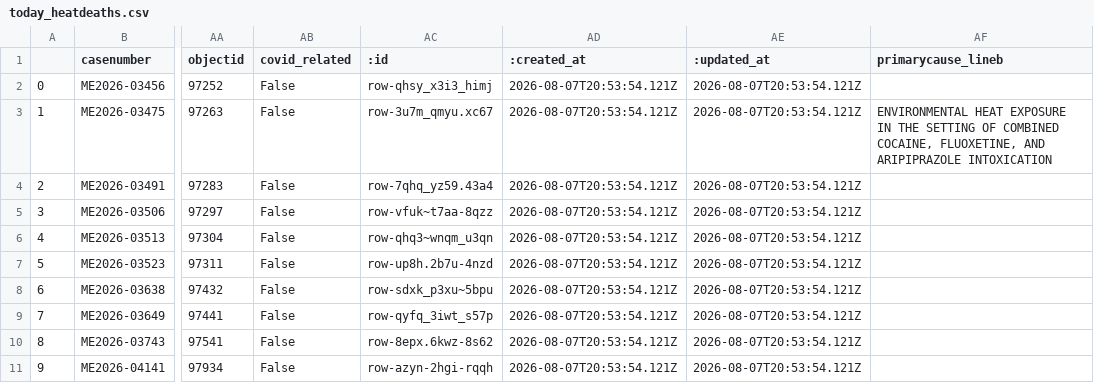
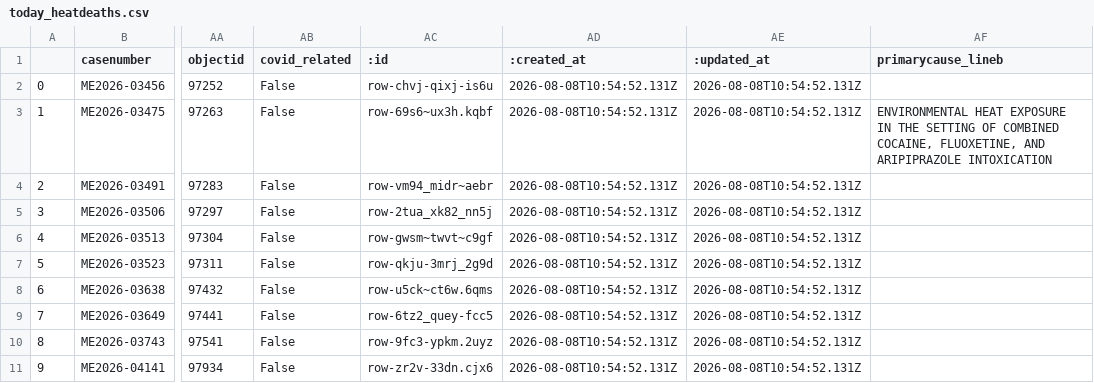
Before and after one commit to cam-rodriguez/cpm_heatbot, a CSV file: data/today_heatdeaths.csv, drawn as a sheet; only a part is shown, gaps mark what is left out; the diff names each change by its address in the sheet, - before the commit and + after, or states it on an @@ line.

```diff
--- a/data/today_heatdeaths.csv
+++ b/data/today_heatdeaths.csv
-AC2 (:id): row-qhsy_x3i3_himj
+AC2 (:id): row-chvj-qixj-is6u
-AD2:AD11 (:created_at): 2026-08-07T20:53:54.121Z
+AD2:AD11 (:created_at): 2026-08-08T10:54:52.131Z
-AE2:AE11 (:updated_at): 2026-08-07T20:53:54.121Z
+AE2:AE11 (:updated_at): 2026-08-08T10:54:52.131Z
-AC3 (:id): row-3u7m_qmyu.xc67
+AC3 (:id): row-69s6~ux3h.kqbf
-AC4 (:id): row-7qhq_yz59.43a4
+AC4 (:id): row-vm94_midr~aebr
-AC5 (:id): row-vfuk~t7aa-8qzz
+AC5 (:id): row-2tua_xk82_nn5j
-AC6 (:id): row-qhq3~wnqm_u3qn
+AC6 (:id): row-gwsm~twvt~c9gf
-AC7 (:id): row-up8h.2b7u-4nzd
+AC7 (:id): row-qkju-3mrj_2g9d
-AC8 (:id): row-sdxk_p3xu~5bpu
+AC8 (:id): row-u5ck~ct6w.6qms
-AC9 (:id): row-qyfq_3iwt_s57p
+AC9 (:id): row-6tz2_quey-fcc5
-AC10 (:id): row-8epx.6kwz-8s62
+AC10 (:id): row-9fc3-ypkm.2uyz
-AC11 (:id): row-azyn-2hgi-rqqh
+AC11 (:id): row-zr2v-33dn.cjx6
```
Also changed, not shown: data/all_heatdeaths.csv.
